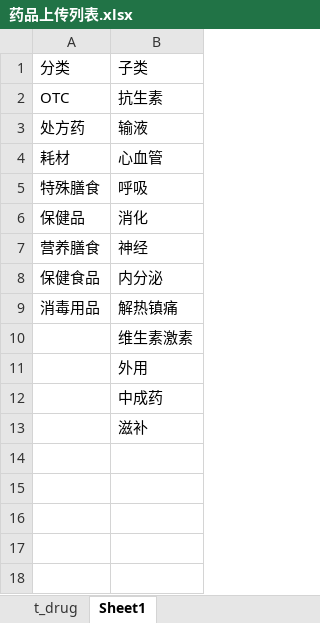
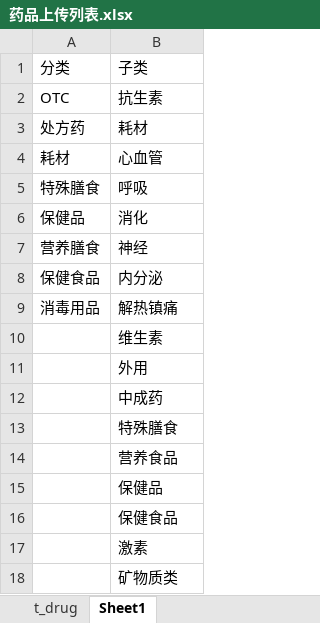
Before and after one commit to imoldxu/single-ep, an Excel workbook: 药品上传列表.xlsx, sheet Sheet1, drawn as a sheet; values as stored, in another font and other column widths than the file's, no borders; the diff names each change by its address in the sheet, - before the commit and + after, or states it on an @@ line.

```diff
--- a/药品上传列表.xlsx (sheet Sheet1)
+++ b/药品上传列表.xlsx (sheet Sheet1)
-B3: 输液
+B3: 耗材
-B10: 维生素激素
+B10: 维生素
-B13: 滋补
+B13: 特殊膳食
+row 14:  | 营养食品
+row 15:  | 保健品
+row 16:  | 保健食品
+row 17:  | 激素
+row 18:  | 矿物质类
```
Also changed, not shown: sheet t_drug.
